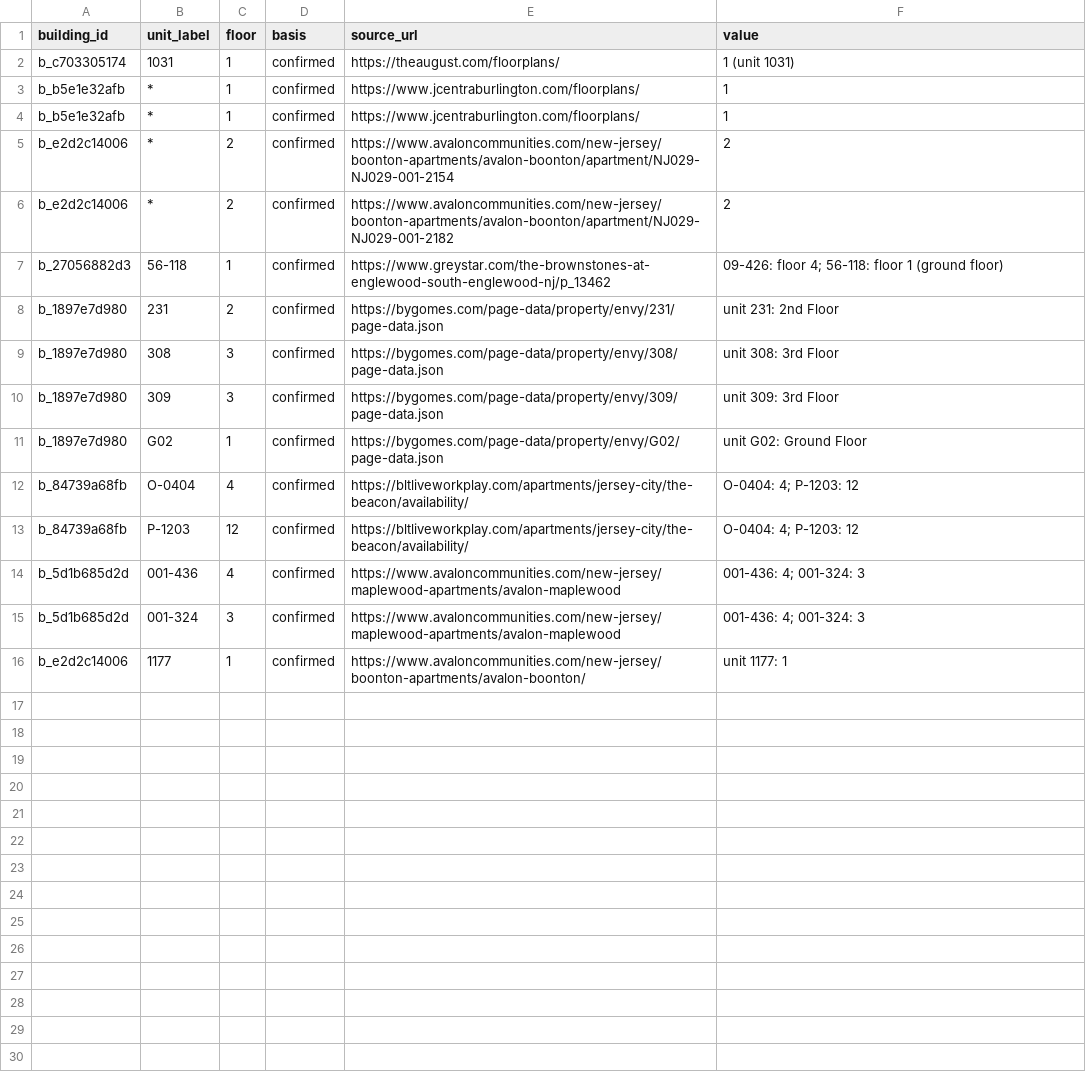
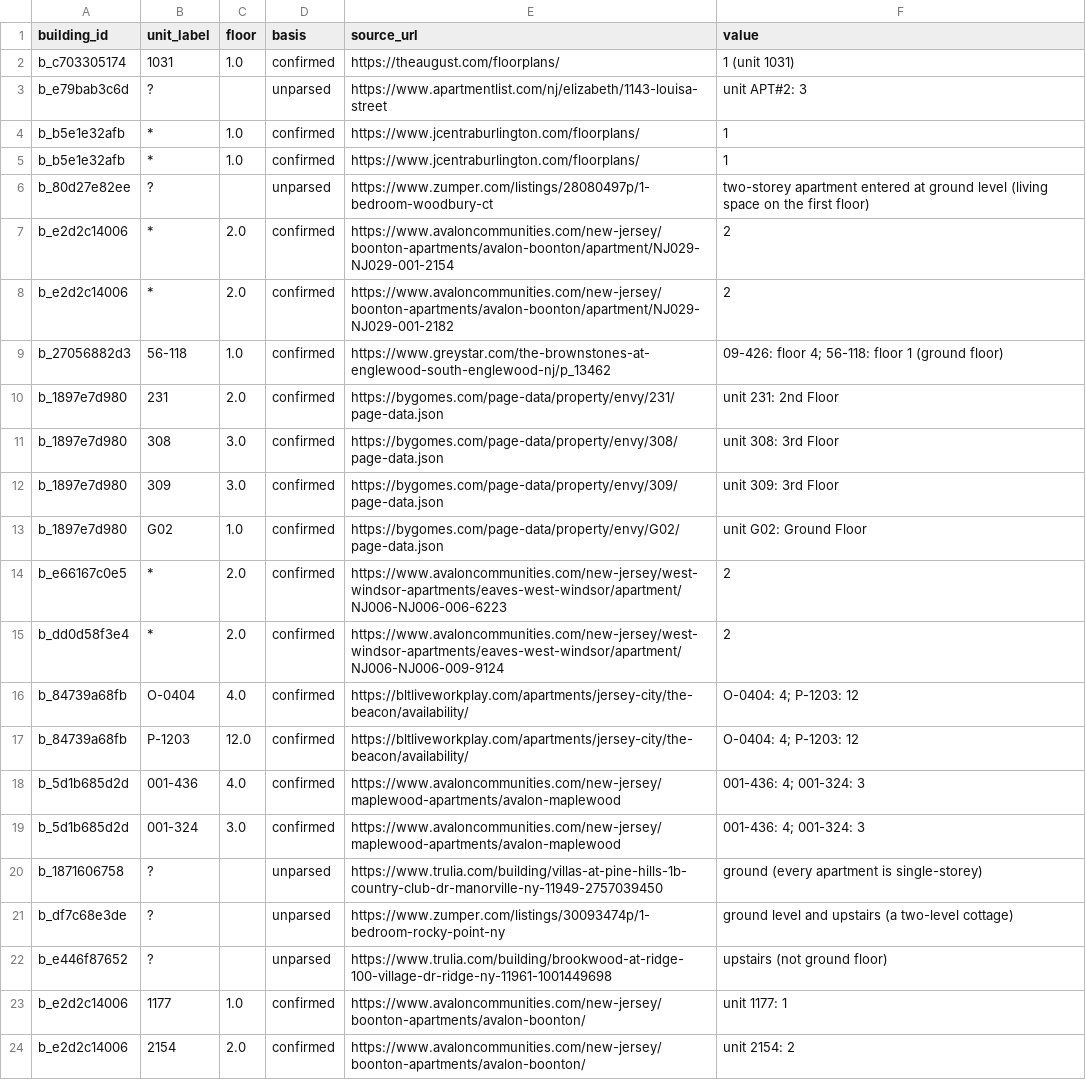
Before and after one commit to wthompson1804/SuperWritingEngine, a CSV file: house-hunt/data/reference/floor_confirm_unmatched.csv, drawn as a sheet.

```diff
--- a/house-hunt/data/reference/floor_confirm_unmatched.csv
+++ b/house-hunt/data/reference/floor_confirm_unmatched.csv
@@ -1,16 +1,24 @@
 building_id,unit_label,floor,basis,source_url,value
-b_c703305174,1031,1,confirmed,https://theaugust.com/floorplans/,1 (unit 1031)
-b_b5e1e32afb,*,1,confirmed,https://www.jcentraburlington.com/floorplans/,1
-b_b5e1e32afb,*,1,confirmed,https://www.jcentraburlington.com/floorplans/,1
-b_e2d2c14006,*,2,confirmed,https://www.avaloncommunities.com/new-jersey/boonton-apartments/avalon-boonton/apartment/NJ029-NJ029-001-2154,2
-b_e2d2c14006,*,2,confirmed,https://www.avaloncommunities.com/new-jersey/boonton-apartments/avalon-boonton/apartment/NJ029-NJ029-001-2182,2
-b_27056882d3,56-118,1,confirmed,https://www.greystar.com/the-brownstones-at-englewood-south-englewood-nj/p_13462,09-426: floor 4; 56-118: floor 1 (ground floor)
-b_1897e7d980,231,2,confirmed,https://bygomes.com/page-data/property/envy/231/page-data.json,unit 231: 2nd Floor
-b_1897e7d980,308,3,confirmed,https://bygomes.com/page-data/property/envy/308/page-data.json,unit 308: 3rd Floor
-b_1897e7d980,309,3,confirmed,https://bygomes.com/page-data/property/envy/309/page-data.json,unit 309: 3rd Floor
-b_1897e7d980,G02,1,confirmed,https://bygomes.com/page-data/property/envy/G02/page-data.json,unit G02: Ground Floor
-b_84739a68fb,O-0404,4,confirmed,https://bltliveworkplay.com/apartments/jersey-city/the-beacon/availability/,O-0404: 4; P-1203: 12
-b_84739a68fb,P-1203,12,confirmed,https://bltliveworkplay.com/apartments/jersey-city/the-beacon/availability/,O-0404: 4; P-1203: 12
-b_5d1b685d2d,001-436,4,confirmed,https://www.avaloncommunities.com/new-jersey/maplewood-apartments/avalon-maplewood,001-436: 4; 001-324: 3
-b_5d1b685d2d,001-324,3,confirmed,https://www.avaloncommunities.com/new-jersey/maplewood-apartments/avalon-maplewood,001-436: 4; 001-324: 3
-b_e2d2c14006,1177,1,confirmed,https://www.avaloncommunities.com/new-jersey/boonton-apartments/avalon-boonton/,unit 1177: 1
+b_c703305174,1031,1.0,confirmed,https://theaugust.com/floorplans/,1 (unit 1031)
+b_e79bab3c6d,?,,unparsed,https://www.apartmentlist.com/nj/elizabeth/1143-louisa-street,unit APT#2: 3
+b_b5e1e32afb,*,1.0,confirmed,https://www.jcentraburlington.com/floorplans/,1
+b_b5e1e32afb,*,1.0,confirmed,https://www.jcentraburlington.com/floorplans/,1
+b_80d27e82ee,?,,unparsed,https://www.zumper.com/listings/28080497p/1-bedroom-woodbury-ct,two-storey apartment entered at ground level (living space on the first floor)
+b_e2d2c14006,*,2.0,confirmed,https://www.avaloncommunities.com/new-jersey/boonton-apartments/avalon-boonton/apartment/NJ029-NJ029-001-2154,2
+b_e2d2c14006,*,2.0,confirmed,https://www.avaloncommunities.com/new-jersey/boonton-apartments/avalon-boonton/apartment/NJ029-NJ029-001-2182,2
+b_27056882d3,56-118,1.0,confirmed,https://www.greystar.com/the-brownstones-at-englewood-south-englewood-nj/p_13462,09-426: floor 4; 56-118: floor 1 (ground floor)
+b_1897e7d980,231,2.0,confirmed,https://bygomes.com/page-data/property/envy/231/page-data.json,unit 231: 2nd Floor
+b_1897e7d980,308,3.0,confirmed,https://bygomes.com/page-data/property/envy/308/page-data.json,unit 308: 3rd Floor
+b_1897e7d980,309,3.0,confirmed,https://bygomes.com/page-data/property/envy/309/page-data.json,unit 309: 3rd Floor
+b_1897e7d980,G02,1.0,confirmed,https://bygomes.com/page-data/property/envy/G02/page-data.json,unit G02: Ground Floor
+b_e66167c0e5,*,2.0,confirmed,https://www.avaloncommunities.com/new-jersey/west-windsor-apartments/eaves-west-windsor/apartment/NJ006-NJ006-006-6223,2
+b_dd0d58f3e4,*,2.0,confirmed,https://www.avaloncommunities.com/new-jersey/west-windsor-apartments/eaves-west-windsor/apartment/NJ006-NJ006-009-9124,2
+b_84739a68fb,O-0404,4.0,confirmed,https://bltliveworkplay.com/apartments/jersey-city/the-beacon/availability/,O-0404: 4; P-1203: 12
+b_84739a68fb,P-1203,12.0,confirmed,https://bltliveworkplay.com/apartments/jersey-city/the-beacon/availability/,O-0404: 4; P-1203: 12
+b_5d1b685d2d,001-436,4.0,confirmed,https://www.avaloncommunities.com/new-jersey/maplewood-apartments/avalon-maplewood,001-436: 4; 001-324: 3
+b_5d1b685d2d,001-324,3.0,confirmed,https://www.avaloncommunities.com/new-jersey/maplewood-apartments/avalon-maplewood,001-436: 4; 001-324: 3
+b_1871606758,?,,unparsed,https://www.trulia.com/building/villas-at-pine-hills-1b-country-club-dr-manorville-ny-11949-2757039450,ground (every apartment is single-storey)
+b_df7c68e3de,?,,unparsed,https://www.zumper.com/listings/30093474p/1-bedroom-rocky-point-ny,ground level and upstairs (a two-level cottage)
+b_e446f87652,?,,unparsed,https://www.trulia.com/building/brookwood-at-ridge-100-village-dr-ridge-ny-11961-1001449698,upstairs (not ground floor)
+b_e2d2c14006,1177,1.0,confirmed,https://www.avaloncommunities.com/new-jersey/boonton-apartments/avalon-boonton/,unit 1177: 1
+b_e2d2c14006,2154,2.0,confirmed,https://www.avaloncommunities.com/new-jersey/boonton-apartments/avalon-boonton/,unit 2154: 2
```
Also changed, not shown: house-hunt/data/excluded_not_an_apartment.csv, house-hunt/data/reference/cost_estimates.csv, 22 other files.
